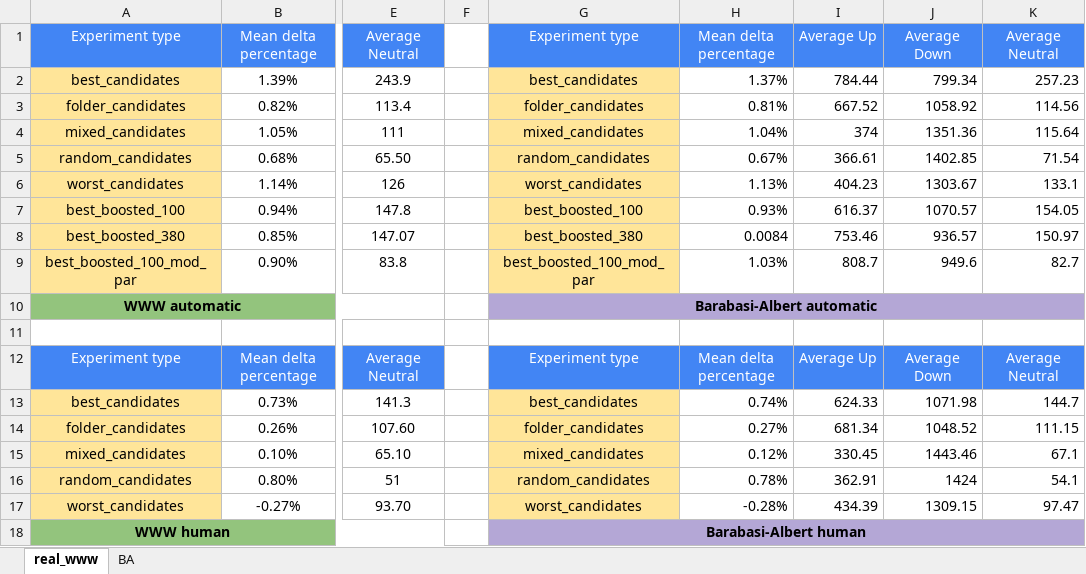
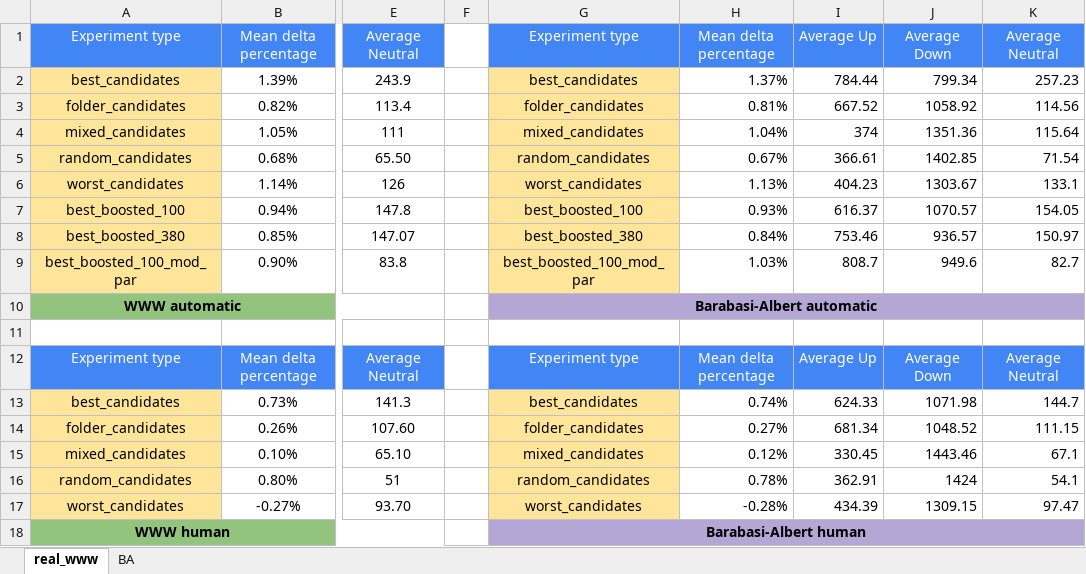
Before and after one commit to dvillarrubia/WebKnoGraph, an Excel workbook: results/Final_simulation_results_averaged.xlsx, sheet real_www, drawn as a sheet; only a part is shown, gaps mark what is left out; values as stored, in another font and other column widths than the file's, no borders; charts and pictures not drawn; the diff names each change by its address in the sheet, - before the commit and + after, or states it on an @@ line.

Commit message:
Adding fixed results

```diff
--- a/results/Final_simulation_results_averaged.xlsx (sheet real_www)
+++ b/results/Final_simulation_results_averaged.xlsx (sheet real_www)
-H8: 0.0084
+H8: 0.84%
```
Also changed, not shown: charts or pictures.
